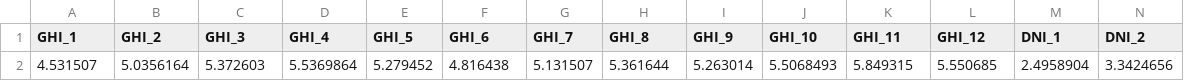
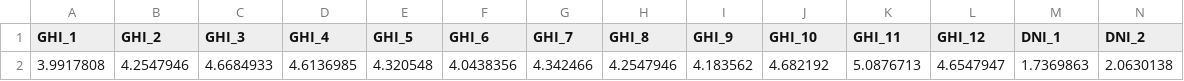
Before and after one commit to JoseDevApps/intiwayra, a CSV file: src/SolarData.csv, drawn as a sheet; only a part is shown; removed rows and columns are numbered as before the commit, all else as after; rows hold the shown columns only; the diff names each change by its address in the sheet, - before the commit and + after, or states it on an @@ line.

```diff
--- a/src/SolarData.csv
+++ b/src/SolarData.csv
-row 2: 4.531507 | 5.0356164 | 5.372603 | 5.5369864 | 5.279452 | 4.816438 | 5.131507 | 5.361644 | 5.263014 | 5.5068493 | 5.849315 | 5.550685 | 2.4958904 | 3.3424656
+row 2: 3.9917808 | 4.2547946 | 4.6684933 | 4.6136985 | 4.320548 | 4.0438356 | 4.342466 | 4.2547946 | 4.183562 | 4.682192 | 5.0876713 | 4.6547947 | 1.7369863 | 2.0630138
```
Also changed, not shown: 3 other files.
